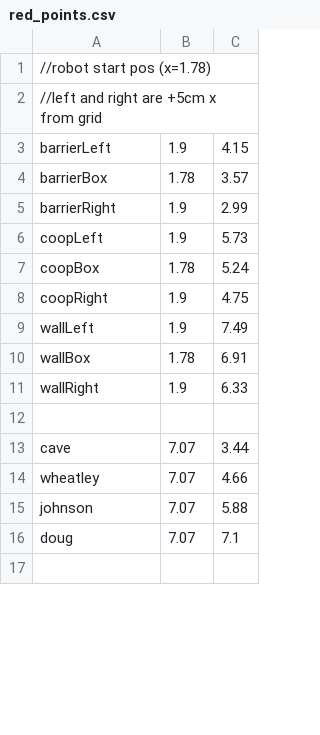
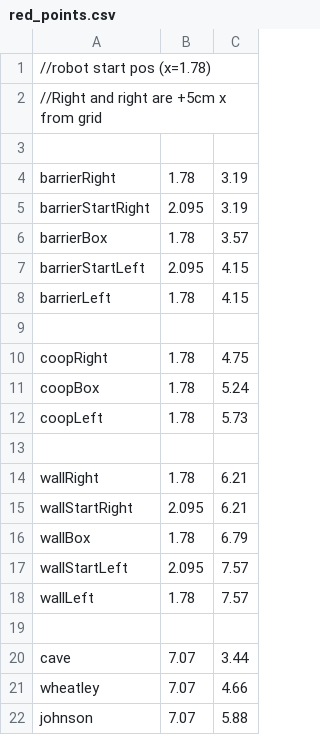
Before and after one commit to Valor6800/FRC-6800-2023-code, a CSV file: scripts/auto/points/red_points.csv, drawn as a sheet; only a part is shown; the shorter side is filled out with more unchanged rows; the diff covers the shown part only.

Commit message:
working Comp 1 cone and balance autos. tuned balance

```diff
--- a/scripts/auto/points/red_points.csv
+++ b/scripts/auto/points/red_points.csv
@@ -1,12 +1,19 @@
 //robot start pos (x=1.78)
-//left and right are +5cm x from grid
-barrierLeft,1.9,4.15
+//Right and right are +5cm x from grid
+
+barrierRight,1.78,3.19
+barrierStartRight,2.095,3.19
 barrierBox,1.78,3.57
-barrierRight,1.9,2.99
-coopLeft,1.9,5.73
+barrierStartLeft,2.095,4.15
+barrierLeft,1.78,4.15
+
+coopRight,1.78,4.75
 coopBox,1.78,5.24
-coopRight,1.9,4.75
-wallLeft,1.9,7.49
-wallBox,1.78,6.91
-wallRight,1.9,6.33
+coopLeft,1.78,5.73
+
+wallRight,1.78,6.21
+wallStartRight,2.095,6.21
+wallBox,1.78,6.79
+wallStartLeft,2.095,7.57
+wallLeft,1.78,7.57
 
```
Also changed, not shown: 2 added rows, 3 removed rows, 5 moved rows and 3 edited cells elsewhere in this file, scripts/auto/autos/barrier2_leftFirst.csv, scripts/auto/autos/barrier2_rightFirst.csv, 13 other files.
